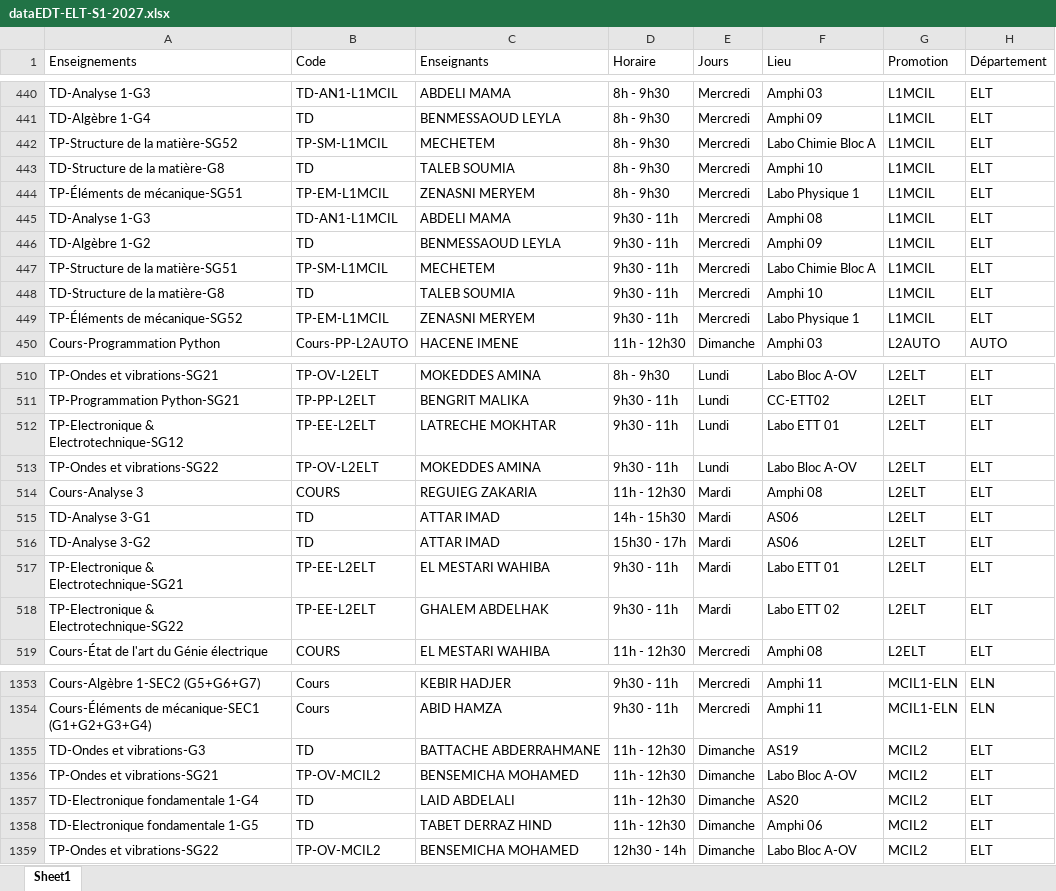
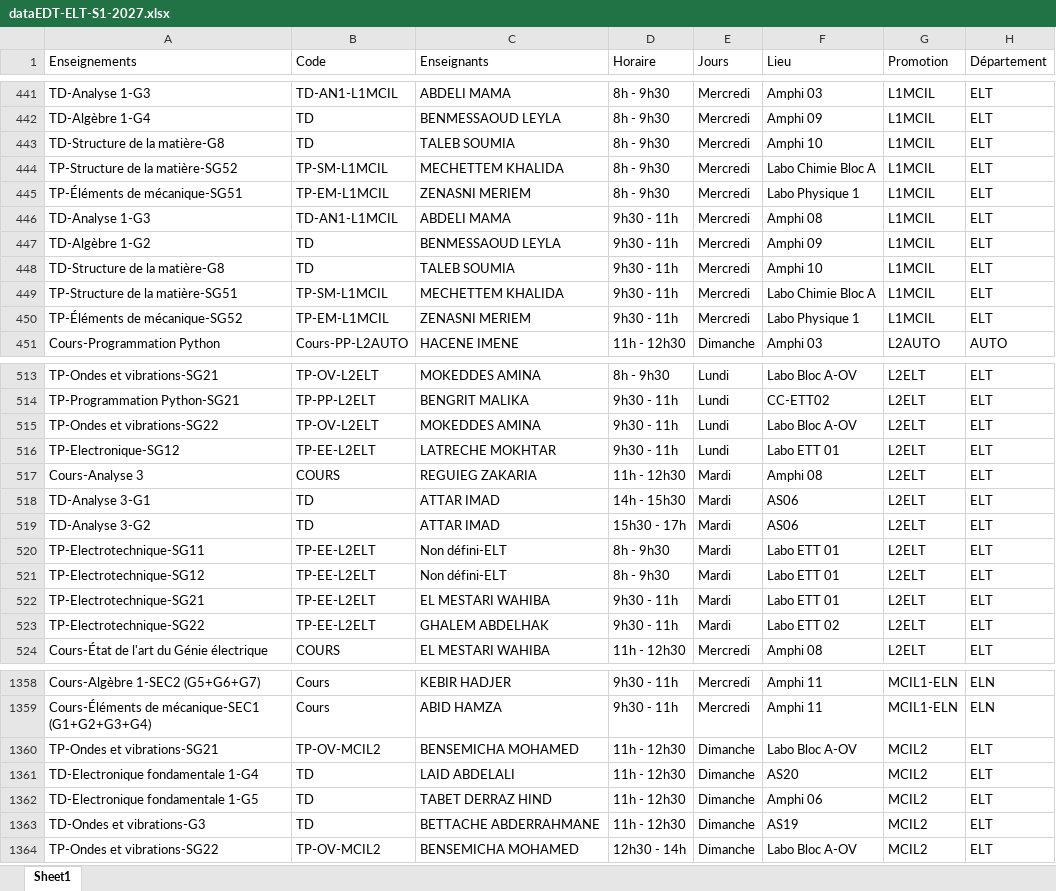
Before and after one commit to EDT-ELT-DEPARTMENT/Emplois-du-temps-2026-2027, an Excel workbook: dataEDT-ELT-S1-2027.xlsx, sheet Sheet1, drawn as a sheet; only a part is shown, gaps mark what is left out; values as stored, in another font and other column widths than the file's, no borders; removed rows and columns are numbered as before the commit, all else as after; the diff covers the shown part only; the diff names each change by its address in the sheet, - before the commit and + after, or states it on an @@ line.

```diff
--- a/dataEDT-ELT-S1-2027.xlsx (sheet Sheet1)
+++ b/dataEDT-ELT-S1-2027.xlsx (sheet Sheet1)
-row 442: TP-Structure de la matière-SG52 | TP-SM-L1MCIL | MECHETEM | 8h - 9h30 | Mercredi | Labo Chimie Bloc A | L1MCIL | ELT
+row 444: TP-Structure de la matière-SG52 | TP-SM-L1MCIL | MECHETTEM KHALIDA | 8h - 9h30 | Mercredi | Labo Chimie Bloc A | L1MCIL | ELT
-C445 (Enseignants): ZENASNI MERYEM
+C445 (Enseignants): ZENASNI MERIEM
-row 447: TP-Structure de la matière-SG51 | TP-SM-L1MCIL | MECHETEM | 9h30 - 11h | Mercredi | Labo Chimie Bloc A | L1MCIL | ELT
+row 449: TP-Structure de la matière-SG51 | TP-SM-L1MCIL | MECHETTEM KHALIDA | 9h30 - 11h | Mercredi | Labo Chimie Bloc A | L1MCIL | ELT
-C450 (Enseignants): ZENASNI MERYEM
+C450 (Enseignants): ZENASNI MERIEM
-row 512: TP-Electronique & Electrotechnique-SG12 | TP-EE-L2ELT | LATRECHE MOKHTAR | 9h30 - 11h | Lundi | Labo ETT 01 | L2ELT | ELT
+row 516: TP-Electronique-SG12 | TP-EE-L2ELT | LATRECHE MOKHTAR | 9h30 - 11h | Lundi | Labo ETT 01 | L2ELT | ELT
+row 520: TP-Electrotechnique-SG11 | TP-EE-L2ELT | Non défini-ELT | 8h - 9h30 | Mardi | Labo ETT 01 | L2ELT | ELT
+row 521: TP-Electrotechnique-SG12 | TP-EE-L2ELT | Non défini-ELT | 8h - 9h30 | Mardi | Labo ETT 01 | L2ELT | ELT
-A522 (Enseignements): TP-Electronique & Electrotechnique-SG21
+A522 (Enseignements): TP-Electrotechnique-SG21
-A523 (Enseignements): TP-Electronique & Electrotechnique-SG22
+A523 (Enseignements): TP-Electrotechnique-SG22
-row 1355: TD-Ondes et vibrations-G3 | TD | BATTACHE ABDERRAHMANE | 11h - 12h30 | Dimanche | AS19 | MCIL2 | ELT
+row 1363: TD-Ondes et vibrations-G3 | TD | BETTACHE ABDERRAHMANE | 11h - 12h30 | Dimanche | AS19 | MCIL2 | ELT
```
Also changed, not shown: 18 added rows, 14 removed rows, 15 moved rows and 32 edited cells elsewhere in this sheet.
